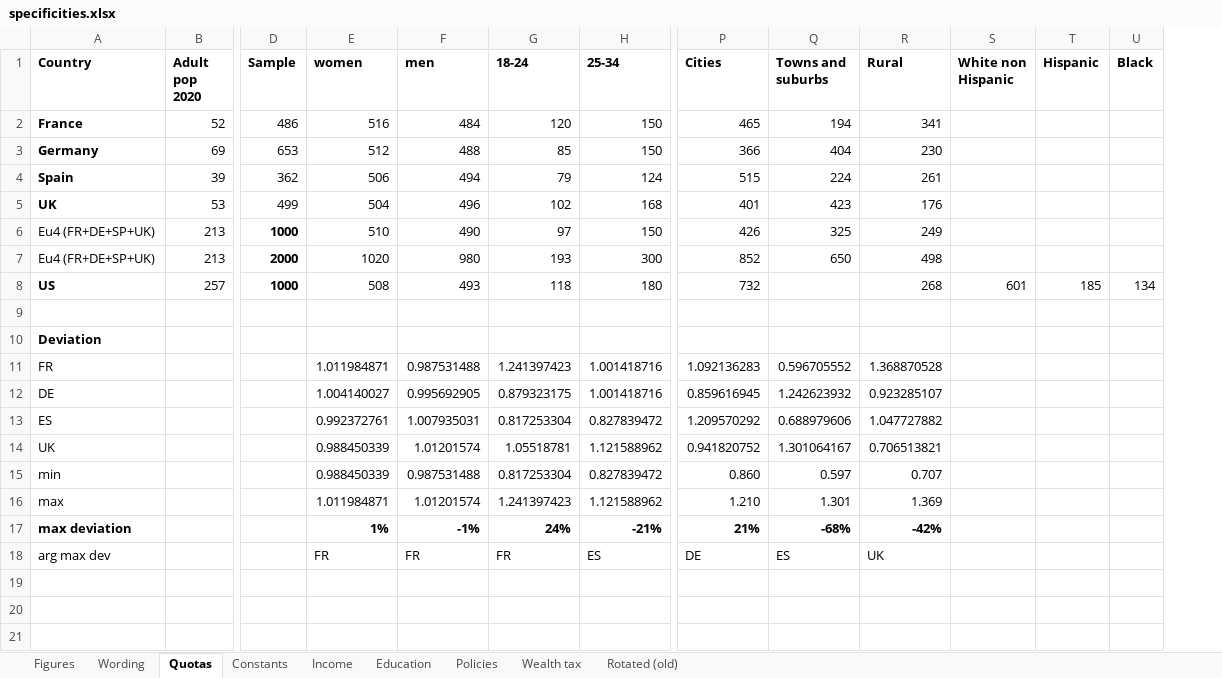
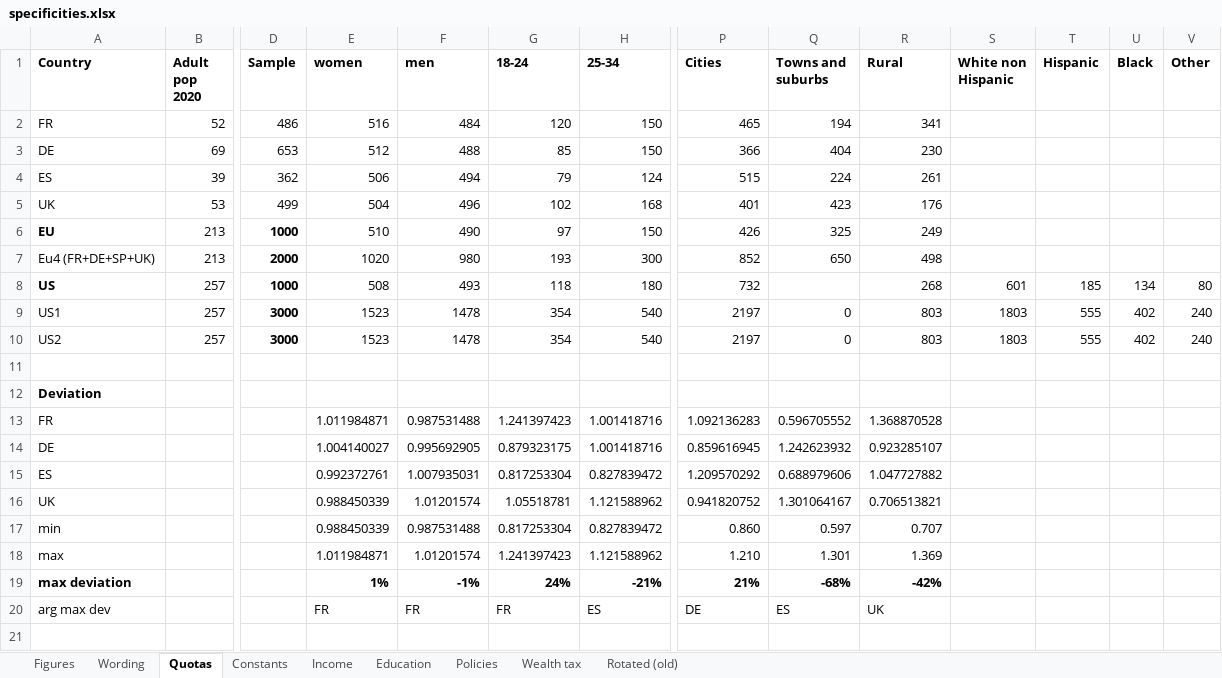
Before and after one commit to bixiou/global_tax_attitudes, an Excel workbook: questionnaire/specificities.xlsx, sheet Quotas, drawn as a sheet; only a part is shown, gaps mark what is left out; values as stored, in another font and other column widths than the file's, no borders; conditional formats not drawn; rows hold the shown columns only; the diff names each change by its address in the sheet, - before the commit and + after, or states it on an @@ line.

```diff
--- a/questionnaire/specificities.xlsx (sheet Quotas)
+++ b/questionnaire/specificities.xlsx (sheet Quotas)
+column V (Other), row 8: 80
-A2 (Country): France
+A2 (Country): FR
-A2:A5 bold: on
+A2:A5 bold: off
-A3 (Country): Germany
+A3 (Country): DE
-A4 (Country): Spain
+A4 (Country): ES
-A6 (Country): Eu4 (FR+DE+SP+UK)
+A6 (Country): EU
-A6 bold: off
+A6 bold: on
+row 9: US1 | 257 | 3000 | 1523 | 1478 | 354 | 540 | 2197 | 0 | 803 | 1803 | 555 | 402 | 240
+row 10: US2 | 257 | 3000 | 1523 | 1478 | 354 | 540 | 2197 | 0 | 803 | 1803 | 555 | 402 | 240
```
Also changed, not shown: formulas that keep their value, 5 other files.
